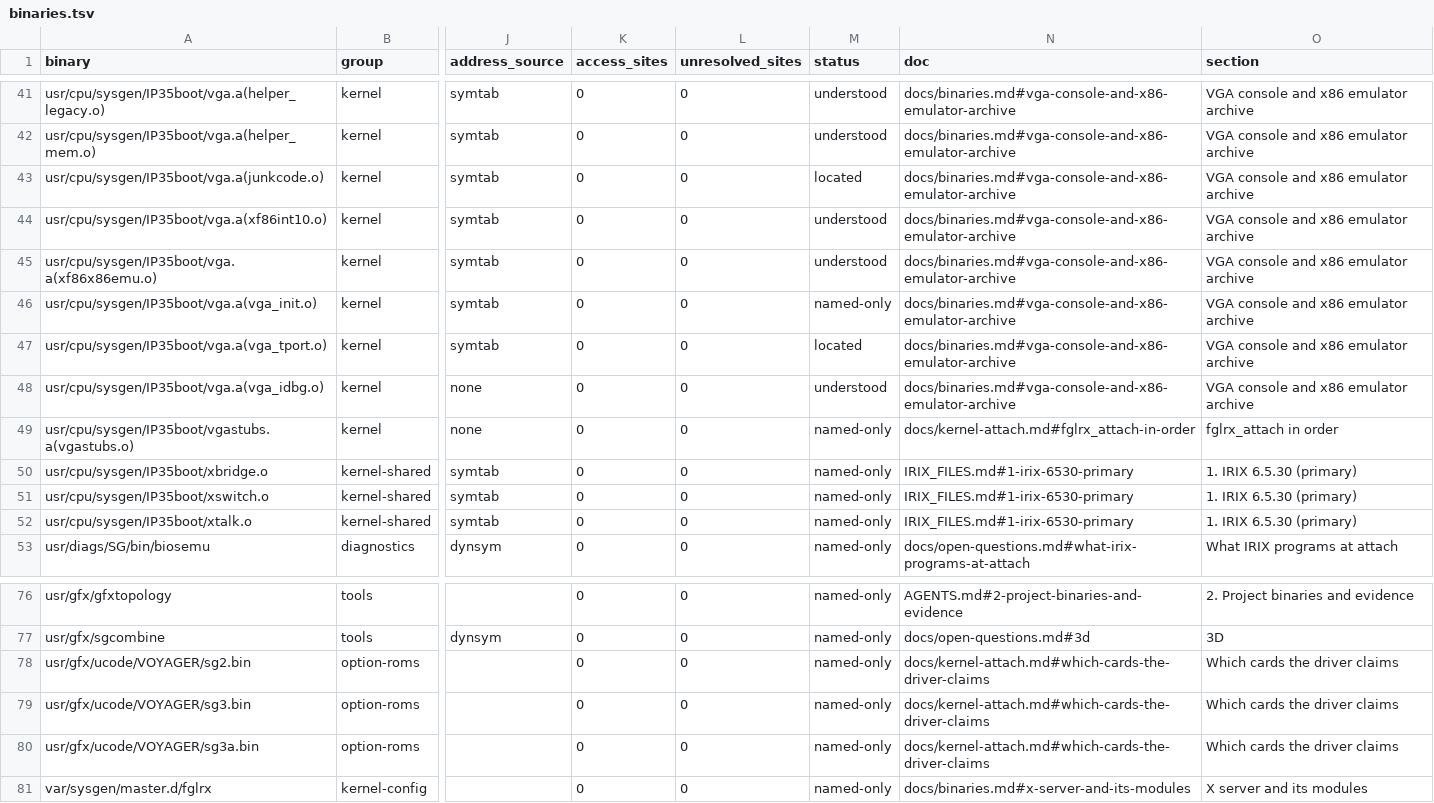
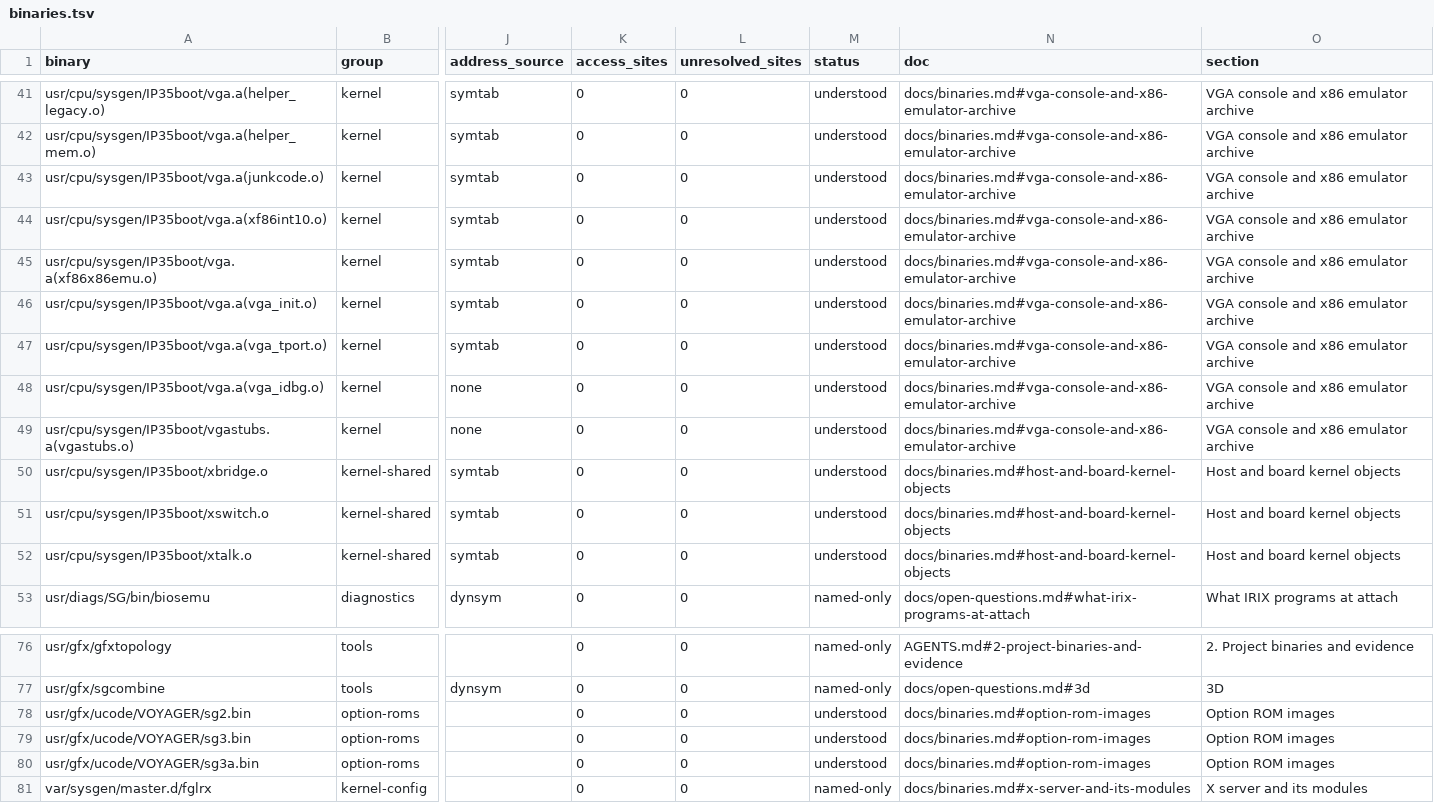
Before and after one commit to jamesbraid/voyager, a TSV file: docs/inventory/binaries.tsv, drawn as a sheet; only a part is shown, gaps mark what is left out; the diff names each change by its address in the sheet, - before the commit and + after, or states it on an @@ line.

Commit message:
docs/binaries: describe the VGA members, bridge objects and option ROMs
Each entry credits its file by install path and says what was read in it:
the symbol tables and disassembly for the objects, the header bytes for
the option ROM images. The junkcode and vga_tport entries are restated so
that they grade on what the bodies do, not on the routine names.

```diff
--- a/docs/inventory/binaries.tsv
+++ b/docs/inventory/binaries.tsv
-M43 (status): located
+M43 (status): understood
-M46 (status): named-only
+M46 (status): understood
-M47 (status): located
+M47 (status): understood
-M49:M52 (status): named-only
+M49:M52 (status): understood
-N49 (doc): docs/kernel-attach.md#fglrx_attach-in-order
+N49 (doc): docs/binaries.md#vga-console-and-x86-emulator-archive
-O49 (section): fglrx_attach in order
+O49 (section): VGA console and x86 emulator archive
-N50:N52 (doc): IRIX_FILES.md#1-irix-6530-primary
+N50:N52 (doc): docs/binaries.md#host-and-board-kernel-objects
-O50:O52 (section): 1. IRIX 6.5.30 (primary)
+O50:O52 (section): Host and board kernel objects
-M78:M80 (status): named-only
+M78:M80 (status): understood
-N78:N80 (doc): docs/kernel-attach.md#which-cards-the-driver-claims
+N78:N80 (doc): docs/binaries.md#option-rom-images
-O78:O80 (section): Which cards the driver claims
+O78:O80 (section): Option ROM images
```
Also changed, not shown: docs/inventory/summary.tsv, 3 other files.
